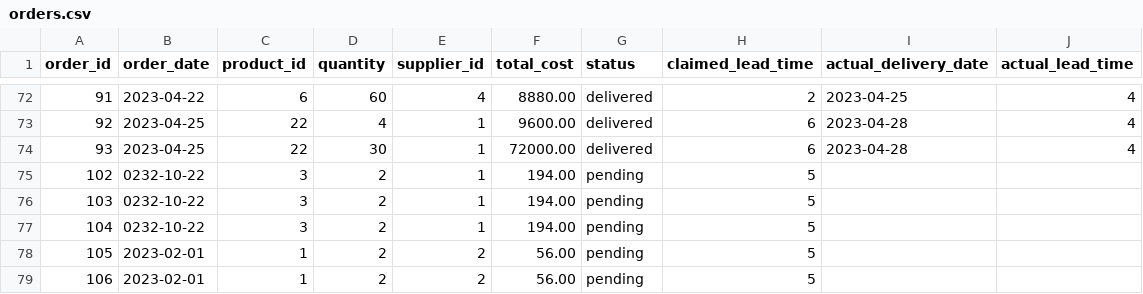
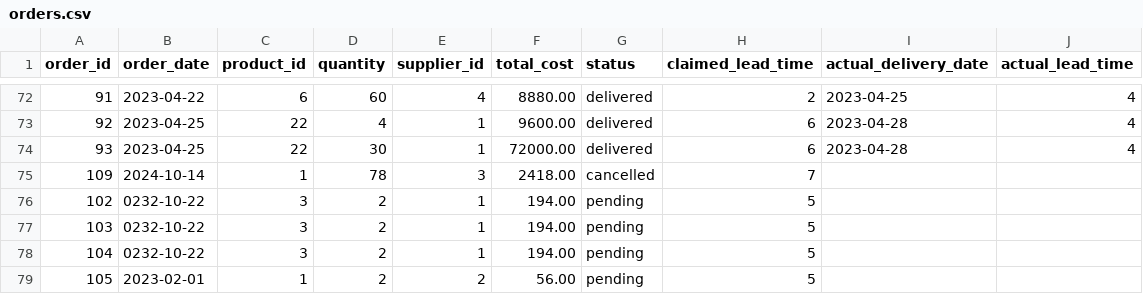
Before and after one commit to Im-Alam/pharmaML, a CSV file: Data/orders.csv, drawn as a sheet; only a part is shown, gaps mark what is left out; the shorter side is filled out with more unchanged rows; the diff names each change by its address in the sheet, - before the commit and + after, or states it on an @@ line.

```diff
--- a/Data/orders.csv
+++ b/Data/orders.csv
+row 75: 109 | 2024-10-14 | 1 | 78 | 3 | 2418.00 | cancelled | 7
```
Also changed, not shown: Data/sales.csv, 32 other files.
